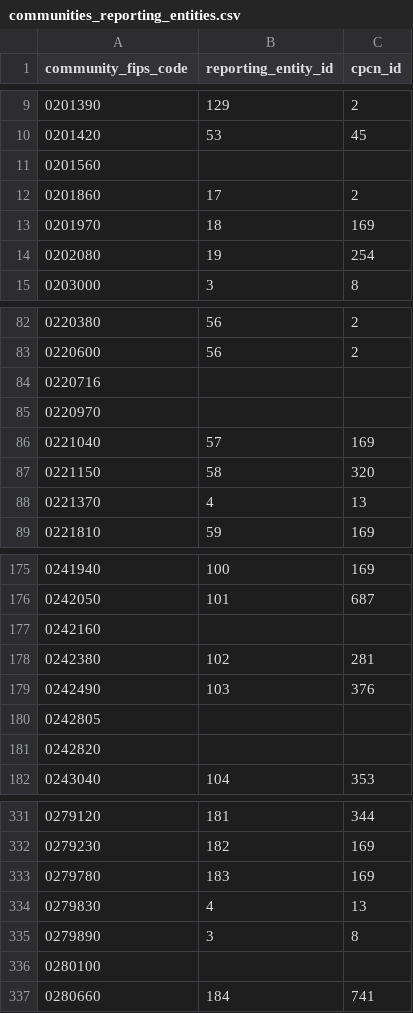
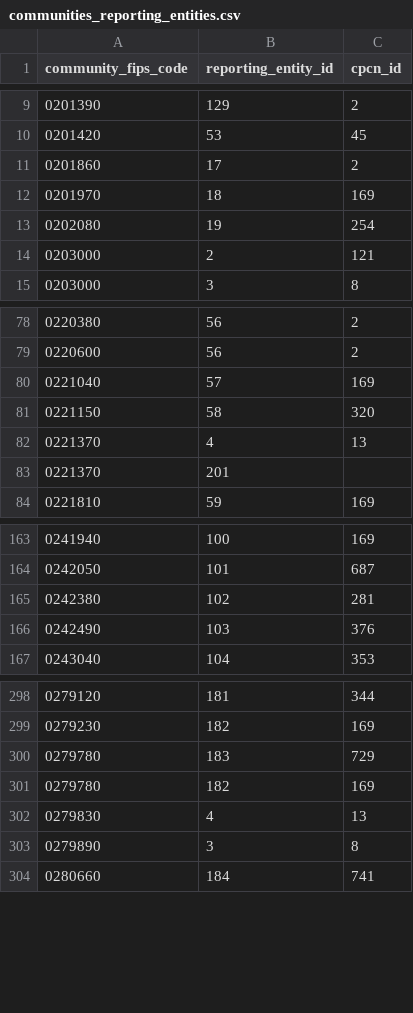
Before and after one commit to acep-aedg/aedg-data-pond, a CSV file: data/final/communities_reporting_entities/communities_reporting_entities.csv, drawn as a sheet; only a part is shown, gaps mark what is left out; the diff covers the shown part only.

```diff
--- a/data/final/communities_reporting_entities/communities_reporting_entities.csv
+++ b/data/final/communities_reporting_entities/communities_reporting_entities.csv
@@ -10,3 +10,2 @@ community_fips_code,reporting_entity_id,cpcn_id
 0201420,53,45
-0201560,,
 0201860,17,2
@@ -14,2 +13,3 @@ community_fips_code,reporting_entity_id,cpcn_id
 0202080,19,254
+0203000,2,121
 0203000,3,8
@@ -83,4 +79,2 @@ community_fips_code,reporting_entity_id,cpcn_id
 0220600,56,2
-0220716,,
-0220970,,
 0221040,57,169
@@ -88,2 +82,3 @@ community_fips_code,reporting_entity_id,cpcn_id
 0221370,4,13
+0221370,201,
 0221810,59,169
@@ -176,7 +164,4 @@ community_fips_code,reporting_entity_id,cpcn_id
 0242050,101,687
-0242160,,
 0242380,102,281
 0242490,103,376
-0242805,,
-0242820,,
 0243040,104,353
@@ -332,6 +299,6 @@ community_fips_code,reporting_entity_id,cpcn_id
 0279230,182,169
-0279780,183,169
+0279780,183,729
+0279780,182,169
 0279830,4,13
 0279890,3,8
-0280100,,
 0280660,184,741
```
Also changed, not shown: 30 removed rows and 2 edited cells elsewhere in this file, 1 other file.
